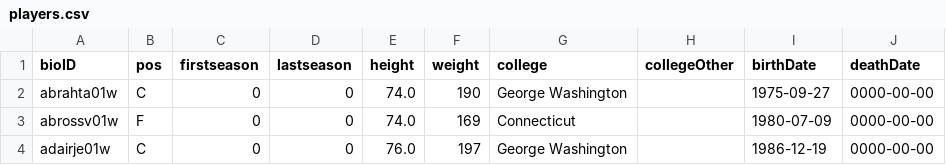
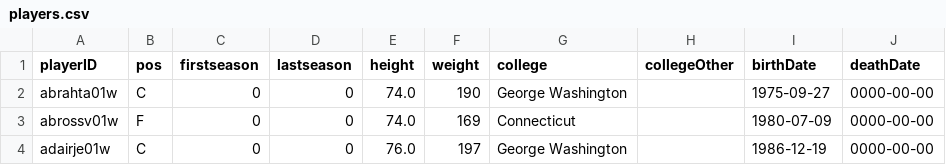
Before and after one commit to zearaujo11/AC, a CSV file: basketballPlayoffs/players.csv, drawn as a sheet; only a part is shown.

```diff
--- a/basketballPlayoffs/players.csv
+++ b/basketballPlayoffs/players.csv
@@ -1,2 +1,2 @@
-"bioID","pos","firstseason","lastseason","height","weight","college","collegeOther","birthDate","deathDate"
+"playerID","pos","firstseason","lastseason","height","weight","college","collegeOther","birthDate","deathDate"
 "abrahta01w","C",0,0,74.0,190,"George Washington","","1975-09-27","0000-00-00"
```
Also changed, not shown: basketballPlayoffs/awards_players.csv, 8 other files.
